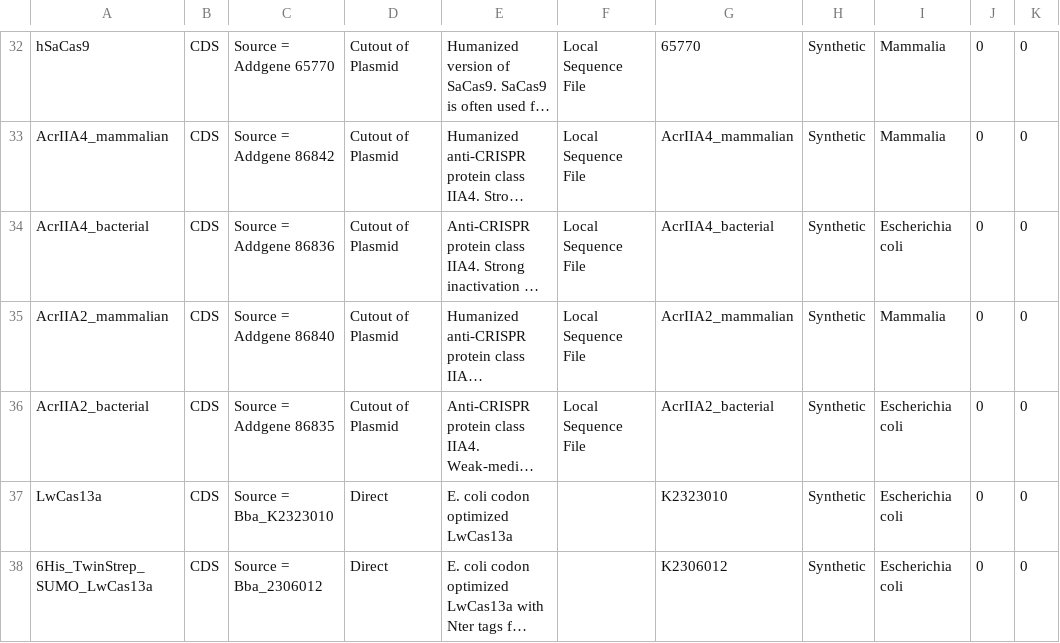
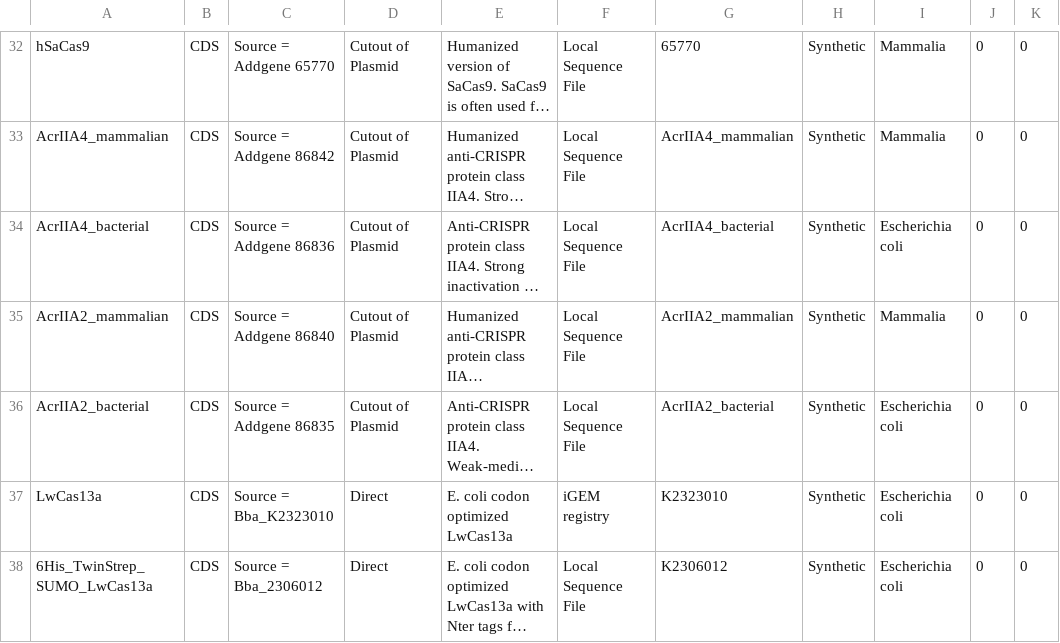
Before and after one commit to iGEM-Engineering/iGEM-distribution, a CSV file: CRISPR-Cas/views/Parts and Devices.csv, drawn as a sheet; only a part is shown, gaps mark what is left out; long unchanged cells end in …; the diff names each change by its address in the sheet, - before the commit and + after, or states it on an @@ line.

```diff
--- a/CRISPR-Cas/views/Parts and Devices.csv
+++ b/CRISPR-Cas/views/Parts and Devices.csv
-F37: (empty)
+F37: iGEM registry
-F38: (empty)
+F38: Local Sequence File
```
Also changed, not shown: 1 other file.
